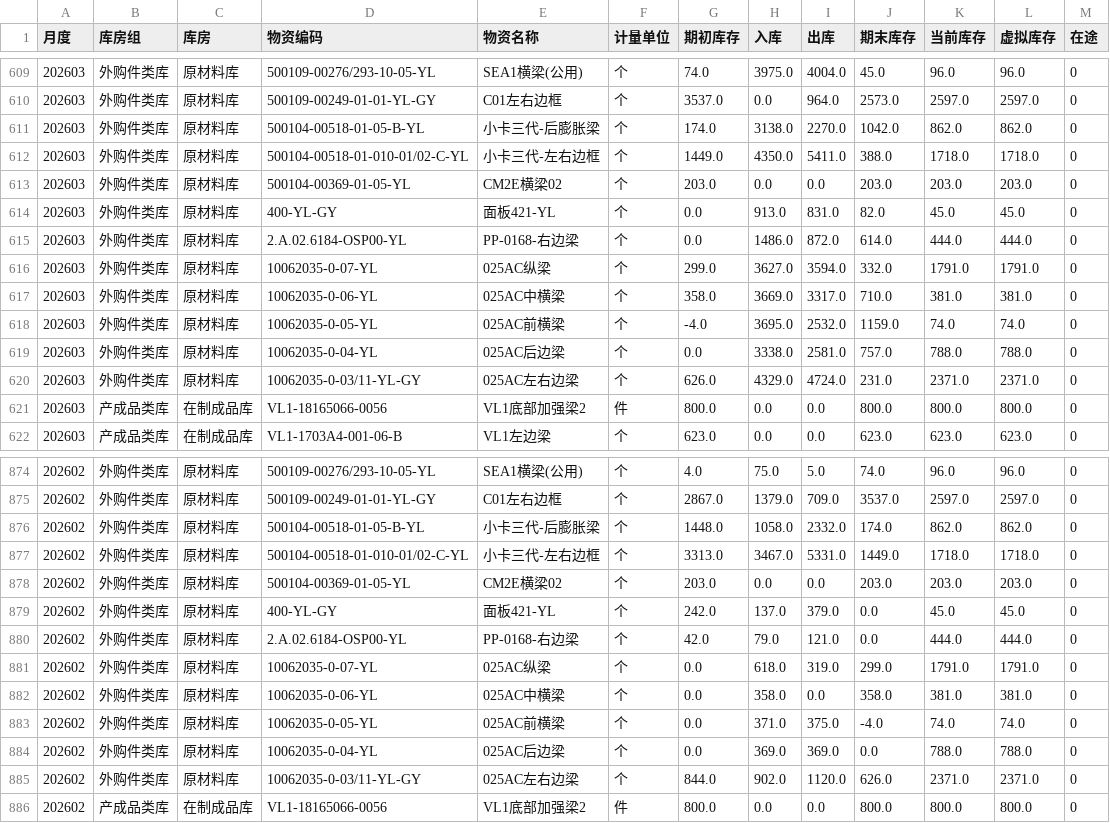
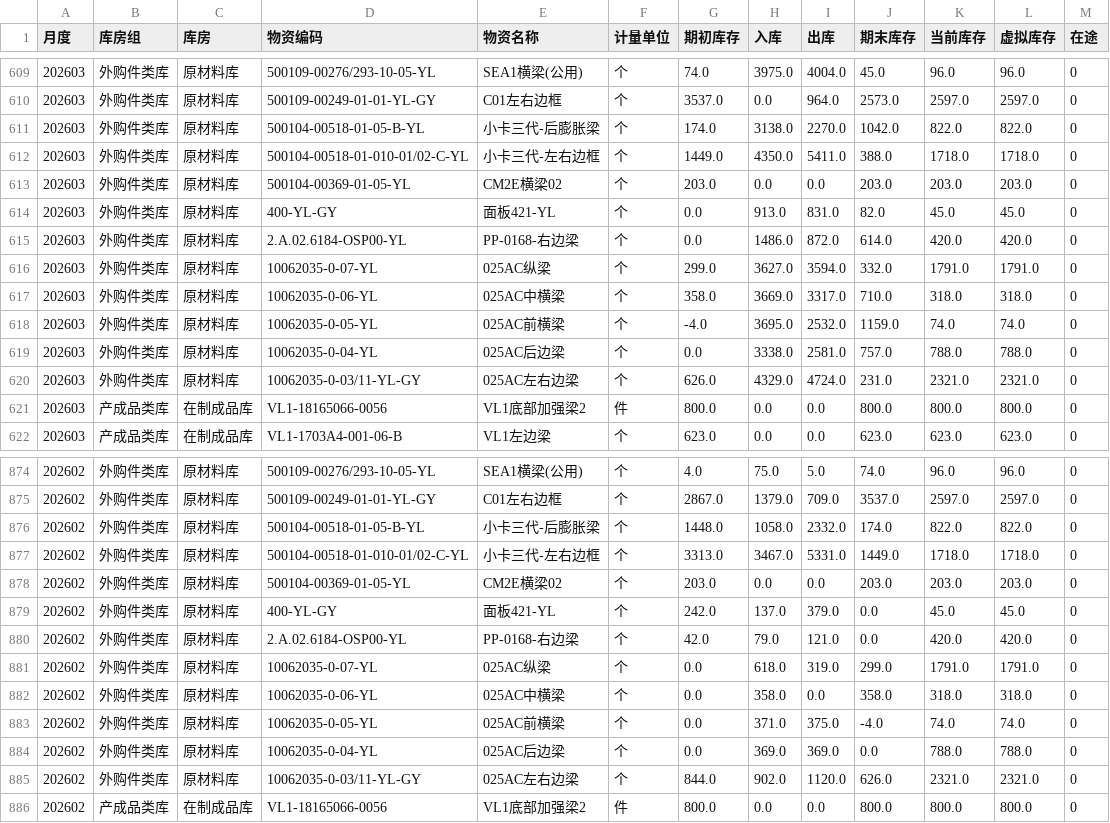
Before and after one commit to A1rChina/Kimi, a CSV file: data/excel_export/warehouse_ledger/latest.csv, drawn as a sheet; only a part is shown, gaps mark what is left out; the diff covers the shown part only.

```diff
--- a/data/excel_export/warehouse_ledger/latest.csv
+++ b/data/excel_export/warehouse_ledger/latest.csv
@@ -610,3 +610,3 @@
 202603,外购件类库,原材料库,500109-00249-01-01-YL-GY,C01左右边框,个,3537.0,0.0,964.0,2573.0,2597.0,2597.0,0
-202603,外购件类库,原材料库,500104-00518-01-05-B-YL,小卡三代-后膨胀梁,个,174.0,3138.0,2270.0,1042.0,862.0,862.0,0
+202603,外购件类库,原材料库,500104-00518-01-05-B-YL,小卡三代-后膨胀梁,个,174.0,3138.0,2270.0,1042.0,822.0,822.0,0
 202603,外购件类库,原材料库,500104-00518-01-010-01/02-C-YL,小卡三代-左右边框,个,1449.0,4350.0,5411.0,388.0,1718.0,1718.0,0
@@ -614,8 +614,8 @@
 202603,外购件类库,原材料库,400-YL-GY,面板421-YL,个,0.0,913.0,831.0,82.0,45.0,45.0,0
-202603,外购件类库,原材料库,2.A.02.6184-OSP00-YL,PP-0168-右边梁,个,0.0,1486.0,872.0,614.0,444.0,444.0,0
+202603,外购件类库,原材料库,2.A.02.6184-OSP00-YL,PP-0168-右边梁,个,0.0,1486.0,872.0,614.0,420.0,420.0,0
 202603,外购件类库,原材料库,10062035-0-07-YL,025AC纵梁,个,299.0,3627.0,3594.0,332.0,1791.0,1791.0,0
-202603,外购件类库,原材料库,10062035-0-06-YL,025AC中横梁,个,358.0,3669.0,3317.0,710.0,381.0,381.0,0
+202603,外购件类库,原材料库,10062035-0-06-YL,025AC中横梁,个,358.0,3669.0,3317.0,710.0,318.0,318.0,0
 202603,外购件类库,原材料库,10062035-0-05-YL,025AC前横梁,个,-4.0,3695.0,2532.0,1159.0,74.0,74.0,0
 202603,外购件类库,原材料库,10062035-0-04-YL,025AC后边梁,个,0.0,3338.0,2581.0,757.0,788.0,788.0,0
-202603,外购件类库,原材料库,10062035-0-03/11-YL-GY,025AC左右边梁,个,626.0,4329.0,4724.0,231.0,2371.0,2371.0,0
+202603,外购件类库,原材料库,10062035-0-03/11-YL-GY,025AC左右边梁,个,626.0,4329.0,4724.0,231.0,2321.0,2321.0,0
 202603,产成品类库,在制成品库,VL1-18165066-0056,VL1底部加强梁2,件,800.0,0.0,0.0,800.0,800.0,800.0,0
@@ -875,3 +875,3 @@
 202602,外购件类库,原材料库,500109-00249-01-01-YL-GY,C01左右边框,个,2867.0,1379.0,709.0,3537.0,2597.0,2597.0,0
-202602,外购件类库,原材料库,500104-00518-01-05-B-YL,小卡三代-后膨胀梁,个,1448.0,1058.0,2332.0,174.0,862.0,862.0,0
+202602,外购件类库,原材料库,500104-00518-01-05-B-YL,小卡三代-后膨胀梁,个,1448.0,1058.0,2332.0,174.0,822.0,822.0,0
 202602,外购件类库,原材料库,500104-00518-01-010-01/02-C-YL,小卡三代-左右边框,个,3313.0,3467.0,5331.0,1449.0,1718.0,1718.0,0
@@ -879,8 +879,8 @@
 202602,外购件类库,原材料库,400-YL-GY,面板421-YL,个,242.0,137.0,379.0,0.0,45.0,45.0,0
-202602,外购件类库,原材料库,2.A.02.6184-OSP00-YL,PP-0168-右边梁,个,42.0,79.0,121.0,0.0,444.0,444.0,0
+202602,外购件类库,原材料库,2.A.02.6184-OSP00-YL,PP-0168-右边梁,个,42.0,79.0,121.0,0.0,420.0,420.0,0
 202602,外购件类库,原材料库,10062035-0-07-YL,025AC纵梁,个,0.0,618.0,319.0,299.0,1791.0,1791.0,0
-202602,外购件类库,原材料库,10062035-0-06-YL,025AC中横梁,个,0.0,358.0,0.0,358.0,381.0,381.0,0
+202602,外购件类库,原材料库,10062035-0-06-YL,025AC中横梁,个,0.0,358.0,0.0,358.0,318.0,318.0,0
 202602,外购件类库,原材料库,10062035-0-05-YL,025AC前横梁,个,0.0,371.0,375.0,-4.0,74.0,74.0,0
 202602,外购件类库,原材料库,10062035-0-04-YL,025AC后边梁,个,0.0,369.0,369.0,0.0,788.0,788.0,0
-202602,外购件类库,原材料库,10062035-0-03/11-YL-GY,025AC左右边梁,个,844.0,902.0,1120.0,626.0,2371.0,2371.0,0
+202602,外购件类库,原材料库,10062035-0-03/11-YL-GY,025AC左右边梁,个,844.0,902.0,1120.0,626.0,2321.0,2321.0,0
 202602,产成品类库,在制成品库,VL1-18165066-0056,VL1底部加强梁2,件,800.0,0.0,0.0,800.0,800.0,800.0,0
```
Also changed, not shown: 32 edited cells elsewhere in this file, data/excel_export/warehouse_detail/latest.csv, 12 other files.
